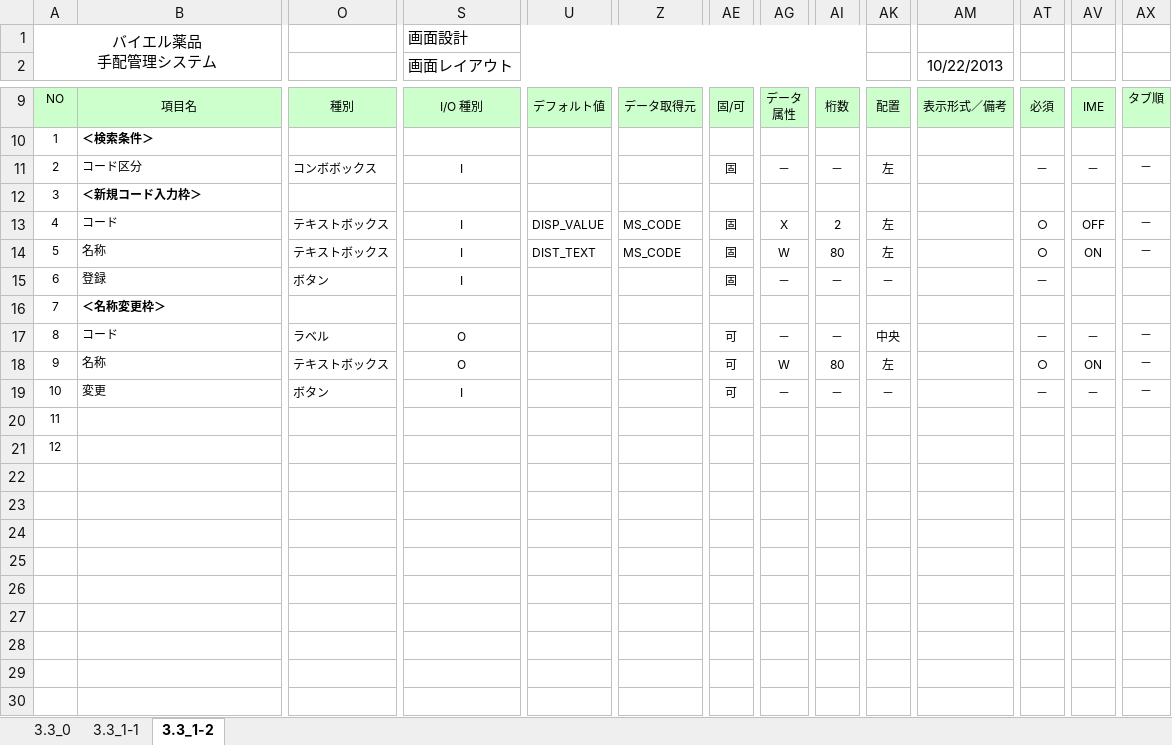
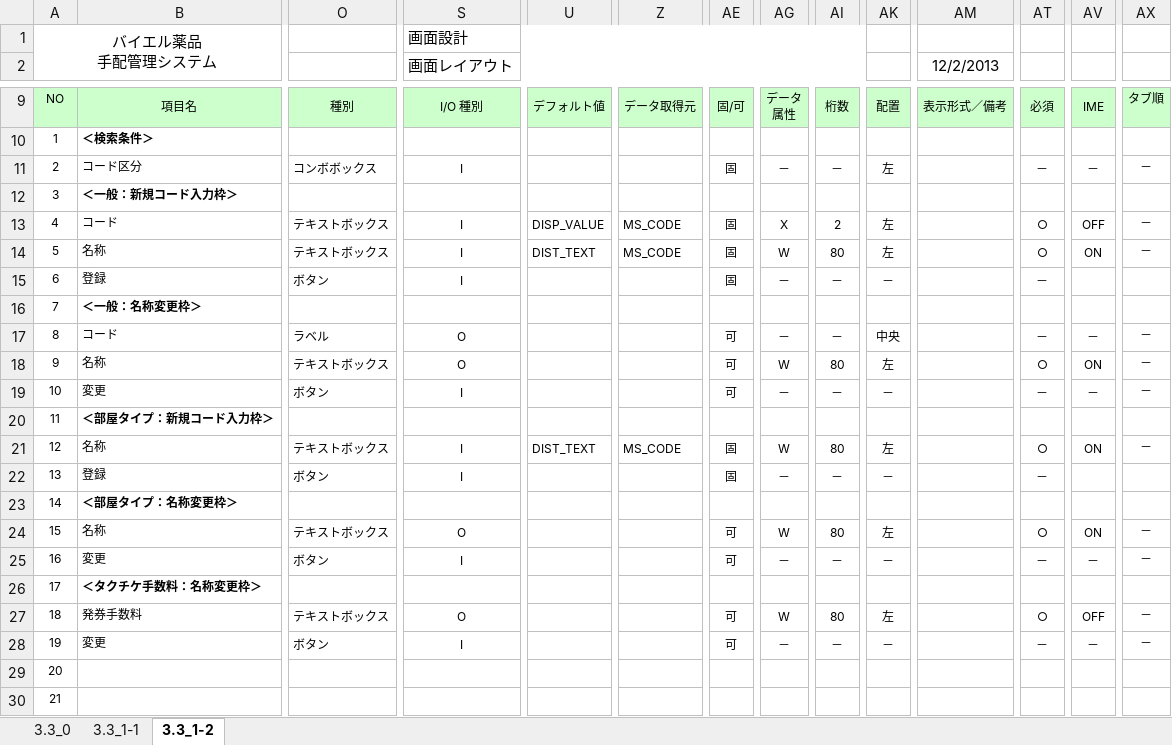
Before and after one commit to MakoYamada/pj_monolith, an Excel workbook: 20 開発資料/02.画面、帳票設計/画面レイアウト(19_コードマスタメンテナンス).xlsx, sheet 3.3_1-2, drawn as a sheet; only a part is shown, gaps mark what is left out; values as stored, in another font and other column widths than the file's, no borders; addresses are those after the commit; rows hold the shown columns only; the diff names each change by its address in the sheet, - before the commit and + after, or states it on an @@ line.

```diff
--- a/20 開発資料/02.画面、帳票設計/画面レイアウト(19_コードマスタメンテナンス).xlsx (sheet 3.3_1-2)
+++ b/20 開発資料/02.画面、帳票設計/画面レイアウト(19_コードマスタメンテナンス).xlsx (sheet 3.3_1-2)
-AM2: 10/22/2013
+AM2: 12/2/2013
-B12: ＜新規コード入力枠＞
+B12: ＜一般：新規コード入力枠＞
-B16: ＜名称変更枠＞
+B16: ＜一般：名称変更枠＞
+row 20: 11 | ＜部屋タイプ：新規コード入力枠＞
+row 21: 12 | 名称 | テキストボックス | I | DIST_TEXT | MS_CODE | 固 | W | 80 | 左 |  | ○ | ON | －
+row 22: 13 | 登録 | ボタン | I |  |  | 固 | － | － | － |  | －
+row 23: 14 | ＜部屋タイプ：名称変更枠＞
+row 24: 15 | 名称 | テキストボックス | O |  |  | 可 | W | 80 | 左 |  | ○ | ON | －
+row 25: 16 | 変更 | ボタン | I |  |  | 可 | － | － | － |  | － | － | －
+row 26: 17 | ＜タクチケ手数料：名称変更枠＞
+row 27: 18 | 発券手数料 | テキストボックス | O |  |  | 可 | W | 80 | 左 |  | ○ | OFF | －
+row 28: 19 | 変更 | ボタン | I |  |  | 可 | － | － | － |  | － | － | －
@@ column A renumbered from row 29 down @@
```
Also changed, not shown: sheet 3.3_1-1, charts or pictures, 20 開発資料/02.画面、帳票設計/画面レイアウト(10_会場手配).xlsx, 20 開発資料/02.画面、帳票設計/画面レイアウト(11_会場手配履歴).xlsx, 15 other files.
